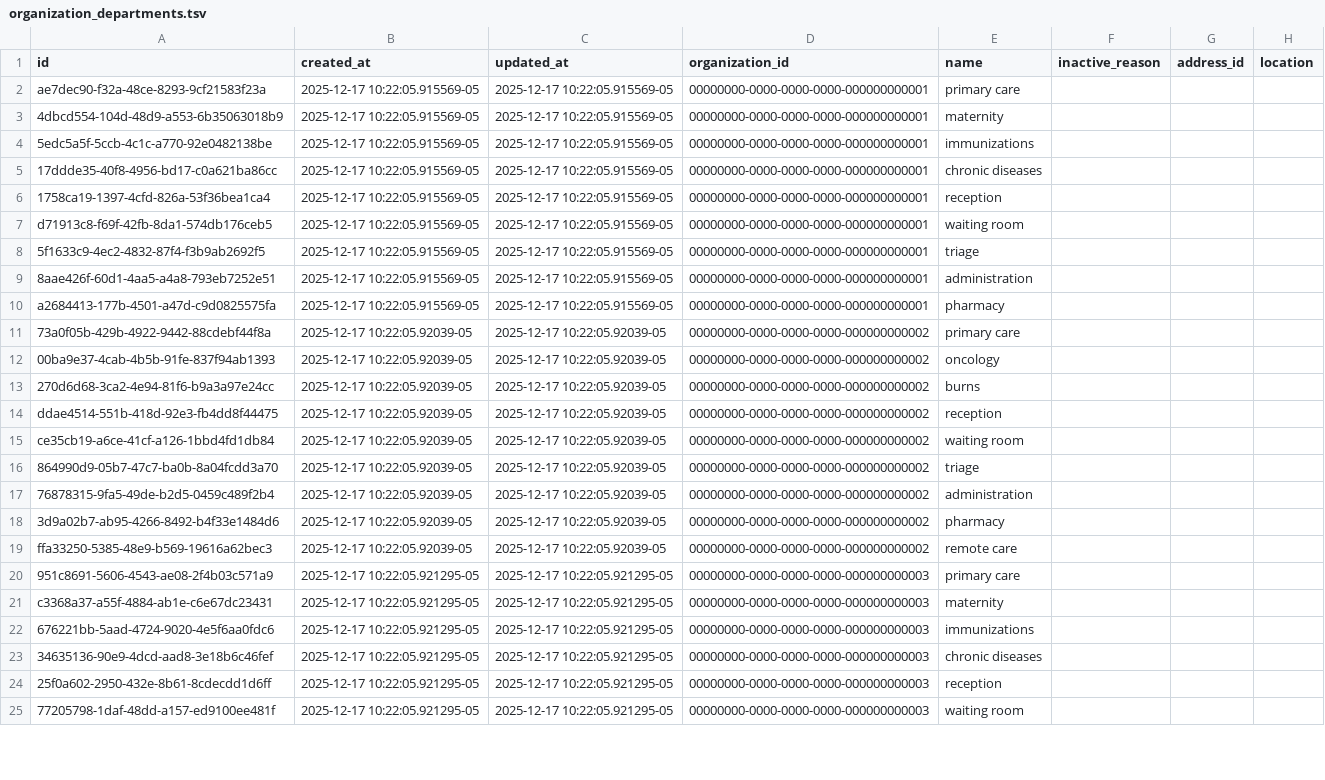
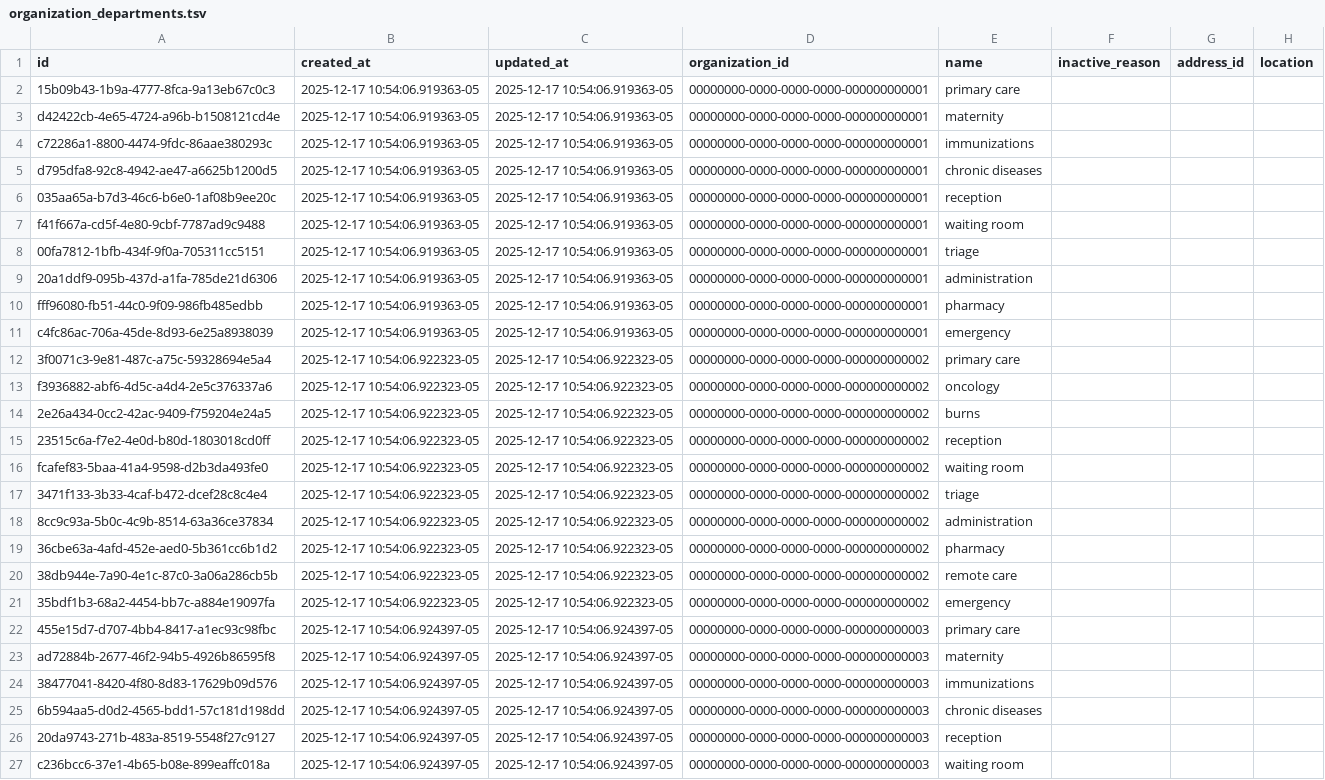
Before and after one commit to Virtual-Hospitals-Africa/virtual-hospitals-africa, a TSV file: db/seed/dumps/organization_departments.tsv, drawn as a sheet; only a part is shown; addresses are those after the commit; the diff covers the shown part only; the diff names each change by its address in the sheet, - before the commit and + after, or states it on an @@ line.

```diff
--- a/db/seed/dumps/organization_departments.tsv
+++ b/db/seed/dumps/organization_departments.tsv
-A2 (id): ae7dec90-f32a-48ce-8293-9cf21583f23a
+A2 (id): 15b09b43-1b9a-4777-8fca-9a13eb67c0c3
-B2:B10 (created_at): 2025-12-17 10:22:05.915569-05
+B2:B10 (created_at): 2025-12-17 10:54:06.919363-05
-C2:C10 (updated_at): 2025-12-17 10:22:05.915569-05
+C2:C10 (updated_at): 2025-12-17 10:54:06.919363-05
-A3 (id): 4dbcd554-104d-48d9-a553-6b35063018b9
+A3 (id): d42422cb-4e65-4724-a96b-b1508121cd4e
-A4 (id): 5edc5a5f-5ccb-4c1c-a770-92e0482138be
+A4 (id): c72286a1-8800-4474-9fdc-86aae380293c
-A5 (id): 17ddde35-40f8-4956-bd17-c0a621ba86cc
+A5 (id): d795dfa8-92c8-4942-ae47-a6625b1200d5
-A6 (id): 1758ca19-1397-4cfd-826a-53f36bea1ca4
+A6 (id): 035aa65a-b7d3-46c6-b6e0-1af08b9ee20c
-A7 (id): d71913c8-f69f-42fb-8da1-574db176ceb5
+A7 (id): f41f667a-cd5f-4e80-9cbf-7787ad9c9488
-A8 (id): 5f1633c9-4ec2-4832-87f4-f3b9ab2692f5
+A8 (id): 00fa7812-1bfb-434f-9f0a-705311cc5151
-A9 (id): 8aae426f-60d1-4aa5-a4a8-793eb7252e51
+A9 (id): 20a1ddf9-095b-437d-a1fa-785de21d6306
-A10 (id): a2684413-177b-4501-a47d-c9d0825575fa
+A10 (id): fff96080-fb51-44c0-9f09-986fb485edbb
+row 11: c4fc86ac-706a-45de-8d93-6e25a8938039 | 2025-12-17 10:54:06.919363-05 | 2025-12-17 10:54:06.919363-05 | 00000000-0000-0000-0000-000000000001 | emergency
-A12 (id): 73a0f05b-429b-4922-9442-88cdebf44f8a
+A12 (id): 3f0071c3-9e81-487c-a75c-59328694e5a4
-B12:B20 (created_at): 2025-12-17 10:22:05.92039-05
+B12:B20 (created_at): 2025-12-17 10:54:06.922323-05
-C12:C20 (updated_at): 2025-12-17 10:22:05.92039-05
+C12:C20 (updated_at): 2025-12-17 10:54:06.922323-05
-A13 (id): 00ba9e37-4cab-4b5b-91fe-837f94ab1393
+A13 (id): f3936882-abf6-4d5c-a4d4-2e5c376337a6
-A14 (id): 270d6d68-3ca2-4e94-81f6-b9a3a97e24cc
+A14 (id): 2e26a434-0cc2-42ac-9409-f759204e24a5
-A15 (id): ddae4514-551b-418d-92e3-fb4dd8f44475
+A15 (id): 23515c6a-f7e2-4e0d-b80d-1803018cd0ff
-A16 (id): ce35cb19-a6ce-41cf-a126-1bbd4fd1db84
+A16 (id): fcafef83-5baa-41a4-9598-d2b3da493fe0
-A17 (id): 864990d9-05b7-47c7-ba0b-8a04fcdd3a70
+A17 (id): 3471f133-3b33-4caf-b472-dcef28c8c4e4
-A18 (id): 76878315-9fa5-49de-b2d5-0459c489f2b4
+A18 (id): 8cc9c93a-5b0c-4c9b-8514-63a36ce37834
-A19 (id): 3d9a02b7-ab95-4266-8492-b4f33e1484d6
+A19 (id): 36cbe63a-4afd-452e-aed0-5b361cc6b1d2
-A20 (id): ffa33250-5385-48e9-b569-19616a62bec3
+A20 (id): 38db944e-7a90-4e1c-87c0-3a06a286cb5b
+row 21: 35bdf1b3-68a2-4454-bb7c-a884e19097fa | 2025-12-17 10:54:06.922323-05 | 2025-12-17 10:54:06.922323-05 | 00000000-0000-0000-0000-000000000002 | emergency
-A22 (id): 951c8691-5606-4543-ae08-2f4b03c571a9
+A22 (id): 455e15d7-d707-4bb4-8417-a1ec93c98fbc
-B22:B27 (created_at): 2025-12-17 10:22:05.921295-05
+B22:B27 (created_at): 2025-12-17 10:54:06.924397-05
-C22:C27 (updated_at): 2025-12-17 10:22:05.921295-05
+C22:C27 (updated_at): 2025-12-17 10:54:06.924397-05
-A23 (id): c3368a37-a55f-4884-ab1e-c6e67dc23431
+A23 (id): ad72884b-2677-46f2-94b5-4926b86595f8
-A24 (id): 676221bb-5aad-4724-9020-4e5f6aa0fdc6
+A24 (id): 38477041-8420-4f80-8d83-17629b09d576
-A25 (id): 34635136-90e9-4dcd-aad8-3e18b6c46fef
+A25 (id): 6b594aa5-d0d2-4565-bdd1-57c181d198dd
-A26 (id): 25f0a602-2950-432e-8b61-8cdecdd1d6ff
+A26 (id): 20da9743-271b-483a-8519-5548f27c9127
-A27 (id): 77205798-1daf-48dd-a157-ed9100ee481f
+A27 (id): c236bcc6-37e1-4b65-b08e-899eaffc018a
```
Also changed, not shown: 2 added rows and 36 edited cells elsewhere in this file, db/seed/dumps/organization_department_rooms.tsv, db/seed/dumps/organization_rooms.tsv, 3 other files.
